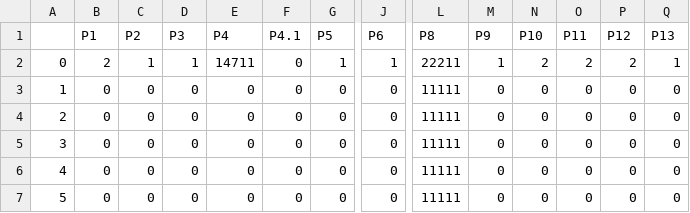
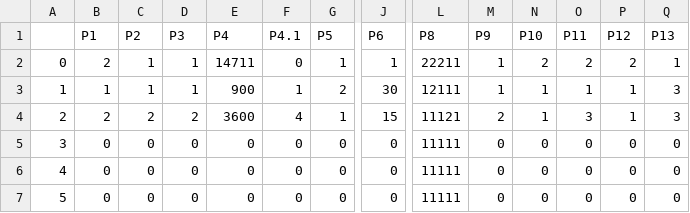
Before and after one commit to alvarofranciscomiranda/tese, a CSV file: results/DecisionTreeClassifierResults.csv, drawn as a sheet; only a part is shown, gaps mark what is left out; the diff covers the shown part only; the diff names each change by its address in the sheet, - before the commit and + after, or states it on an @@ line.

```diff
--- a/results/DecisionTreeClassifierResults.csv
+++ b/results/DecisionTreeClassifierResults.csv
-B3 (P1): 0
+B3 (P1): 1
-C3 (P2): 0
+C3 (P2): 1
-D3 (P3): 0
+D3 (P3): 1
-E3 (P4): 0
+E3 (P4): 900
-F3 (P4.1): 0
+F3 (P4.1): 1
-G3 (P5): 0
+G3 (P5): 2
-J3 (P6): 0
+J3 (P6): 30
-L3 (P8): 11111
+L3 (P8): 12111
-M3 (P9): 0
+M3 (P9): 1
-N3:N4 (P10): 0
+N3:N4 (P10): 1
-O3 (P11): 0
+O3 (P11): 1
-P3:P4 (P12): 0
+P3:P4 (P12): 1
-Q3:Q4 (P13): 0
+Q3:Q4 (P13): 3
-B4 (P1): 0
+B4 (P1): 2
-C4 (P2): 0
+C4 (P2): 2
-D4 (P3): 0
+D4 (P3): 2
-E4 (P4): 0
+E4 (P4): 3600
-F4 (P4.1): 0
+F4 (P4.1): 4
-G4 (P5): 0
+G4 (P5): 1
-J4 (P6): 0
+J4 (P6): 15
-L4 (P8): 11111
+L4 (P8): 11121
-M4 (P9): 0
+M4 (P9): 2
-O4 (P11): 0
+O4 (P11): 3
```
Also changed, not shown: 45 edited cells elsewhere in this file, 6 other files.
